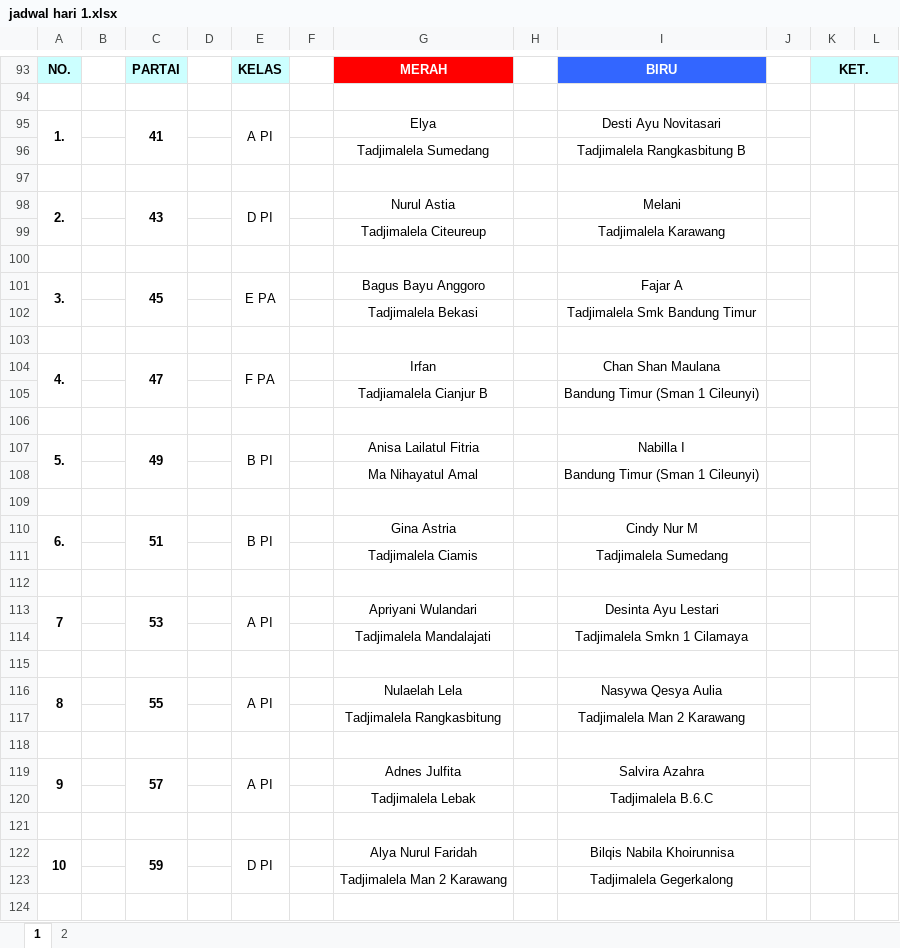
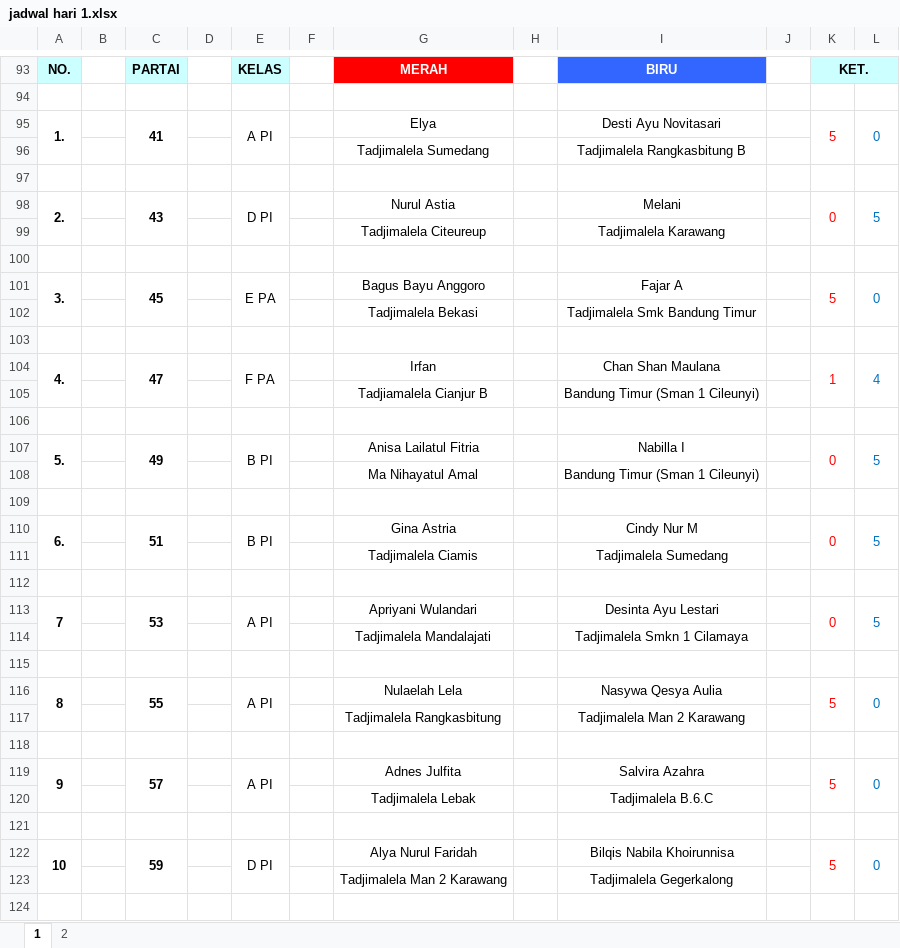
Before and after one commit to FRozzaq/kejurnas-tadjimalela2022, an Excel workbook: jadwal/jadwal hari 1.xlsx, sheet 1, drawn as a sheet; only a part is shown, gaps mark what is left out; values as stored, in another font and other column widths than the file's, no borders; the diff covers the shown part only; the diff names each change by its address in the sheet, - before the commit and + after, or states it on an @@ line.

```diff
--- a/jadwal/jadwal hari 1.xlsx (sheet 1)
+++ b/jadwal/jadwal hari 1.xlsx (sheet 1)
-K95: (empty)
+K95: 5
-L95: (empty)
+L95: 0
-K98: (empty)
+K98: 0
-L98: (empty)
+L98: 5
-K101: (empty)
+K101: 5
-L101: (empty)
+L101: 0
-K104: (empty)
+K104: 1
-L104: (empty)
+L104: 4
-K107: (empty)
+K107: 0
-L107: (empty)
+L107: 5
-K110: (empty)
+K110: 0
-L110: (empty)
+L110: 5
-K113: (empty)
+K113: 0
-L113: (empty)
+L113: 5
-K116: (empty)
+K116: 5
-L116: (empty)
+L116: 0
-K119: (empty)
+K119: 5
-L119: (empty)
+L119: 0
-K122: (empty)
+K122: 5
-L122: (empty)
+L122: 0
```
Also changed, not shown: 83 added rows, 48 edited cells and merged cells elsewhere in this sheet, sheet 2, Jadwal Tanding KEJURNAS TADJIMALELA 2022 DEWASA I fix.xlsx, jadwal/data jadwal.xlsx, 29 other files.
